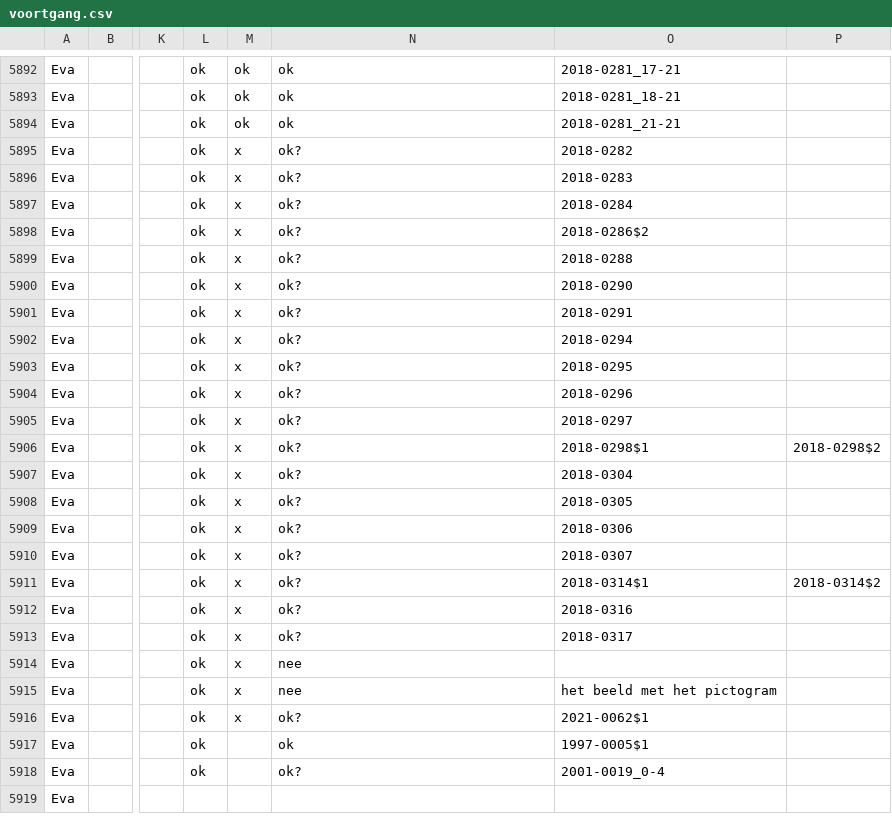
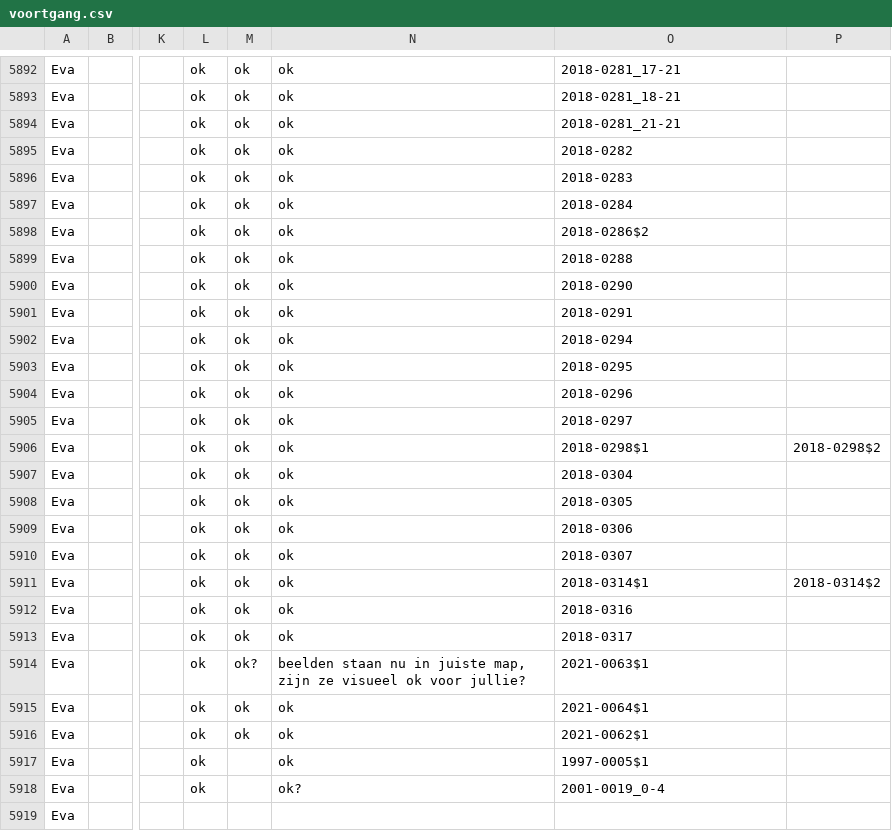
Before and after one commit to DesignMuseumGent/flat-voortgang, a CSV file: voortgang.csv, drawn as a sheet; only a part is shown, gaps mark what is left out; the diff covers the shown part only; the diff names each change by its address in the sheet, - before the commit and + after, or states it on an @@ line.

Commit message:
Flat: latest data (2022-05-20T02:49:42.124Z) {   "date": "2022-05-20T02:49:42.124Z",   "files": [     {       "name": "voortgang.csv",       "deltaBytes": 57,       "source": "https://docs.google.com/spreadsheets/d/e/2PACX-1vQkI3r_1FDN5TfQ3vMh6MeJ01LW8gfjMSKB0qw6OCMcN9FbbAZnClBiotxrbh2p5v8nOe-BNbpLN2O-/pub?gid=1097885687&single=true&output=csv"     }   ] }

```diff
--- a/voortgang.csv
+++ b/voortgang.csv
-M5895:M5913: x
+M5895:M5913: ok
-N5895:N5913: ok?
+N5895:N5913: ok
-M5914: x
+M5914: ok?
-N5914: nee
+N5914: beelden staan nu in juiste map, zijn ze visueel ok voor jullie?
-O5914: (empty)
+O5914: 2021-0063$1
-M5915:M5916: x
+M5915:M5916: ok
-N5915: nee
+N5915: ok
-O5915: het beeld met het pictogram
+O5915: 2021-0064$1
-N5916: ok?
+N5916: ok
```
Also changed, not shown: 13 edited cells elsewhere in this file.
